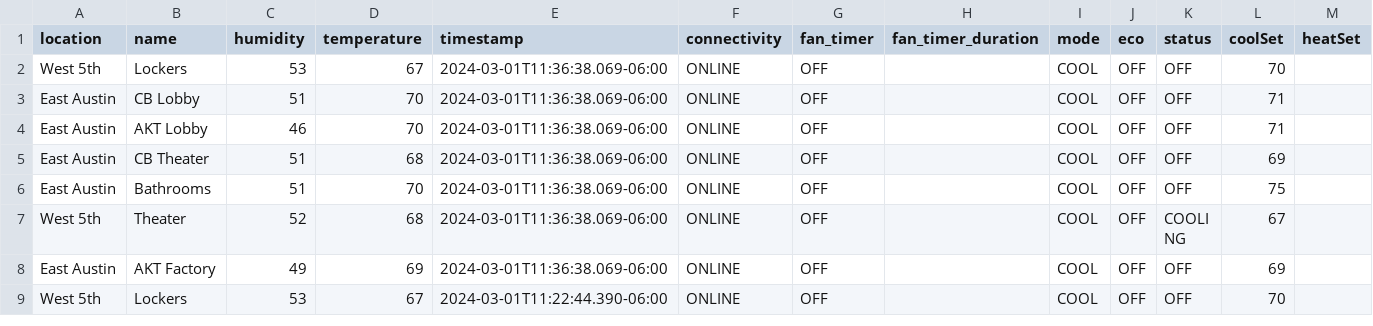
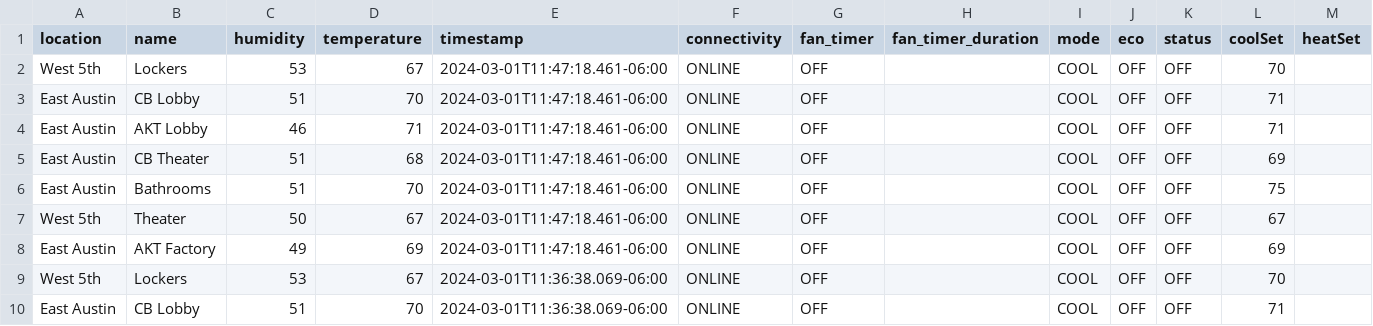
Before and after one commit to kevincolten/thermostat-monitor, a CSV file: 2024-03-01.csv, drawn as a sheet; only a part is shown; the shorter side is filled out with more unchanged rows; the diff names each change by its address in the sheet, - before the commit and + after, or states it on an @@ line.

```diff
--- a/2024-03-01.csv
+++ b/2024-03-01.csv
+row 2: West 5th | Lockers | 53 | 67 | 2024-03-01T11:47:18.461-06:00 | ONLINE | OFF |  | COOL | OFF | OFF | 70
+row 3: East Austin | CB Lobby | 51 | 70 | 2024-03-01T11:47:18.461-06:00 | ONLINE | OFF |  | COOL | OFF | OFF | 71
+row 4: East Austin | AKT Lobby | 46 | 71 | 2024-03-01T11:47:18.461-06:00 | ONLINE | OFF |  | COOL | OFF | OFF | 71
+row 5: East Austin | CB Theater | 51 | 68 | 2024-03-01T11:47:18.461-06:00 | ONLINE | OFF |  | COOL | OFF | OFF | 69
+row 6: East Austin | Bathrooms | 51 | 70 | 2024-03-01T11:47:18.461-06:00 | ONLINE | OFF |  | COOL | OFF | OFF | 75
+row 7: West 5th | Theater | 50 | 67 | 2024-03-01T11:47:18.461-06:00 | ONLINE | OFF |  | COOL | OFF | OFF | 67
+row 8: East Austin | AKT Factory | 49 | 69 | 2024-03-01T11:47:18.461-06:00 | ONLINE | OFF |  | COOL | OFF | OFF | 69
```
Also changed, not shown: data.csv.
